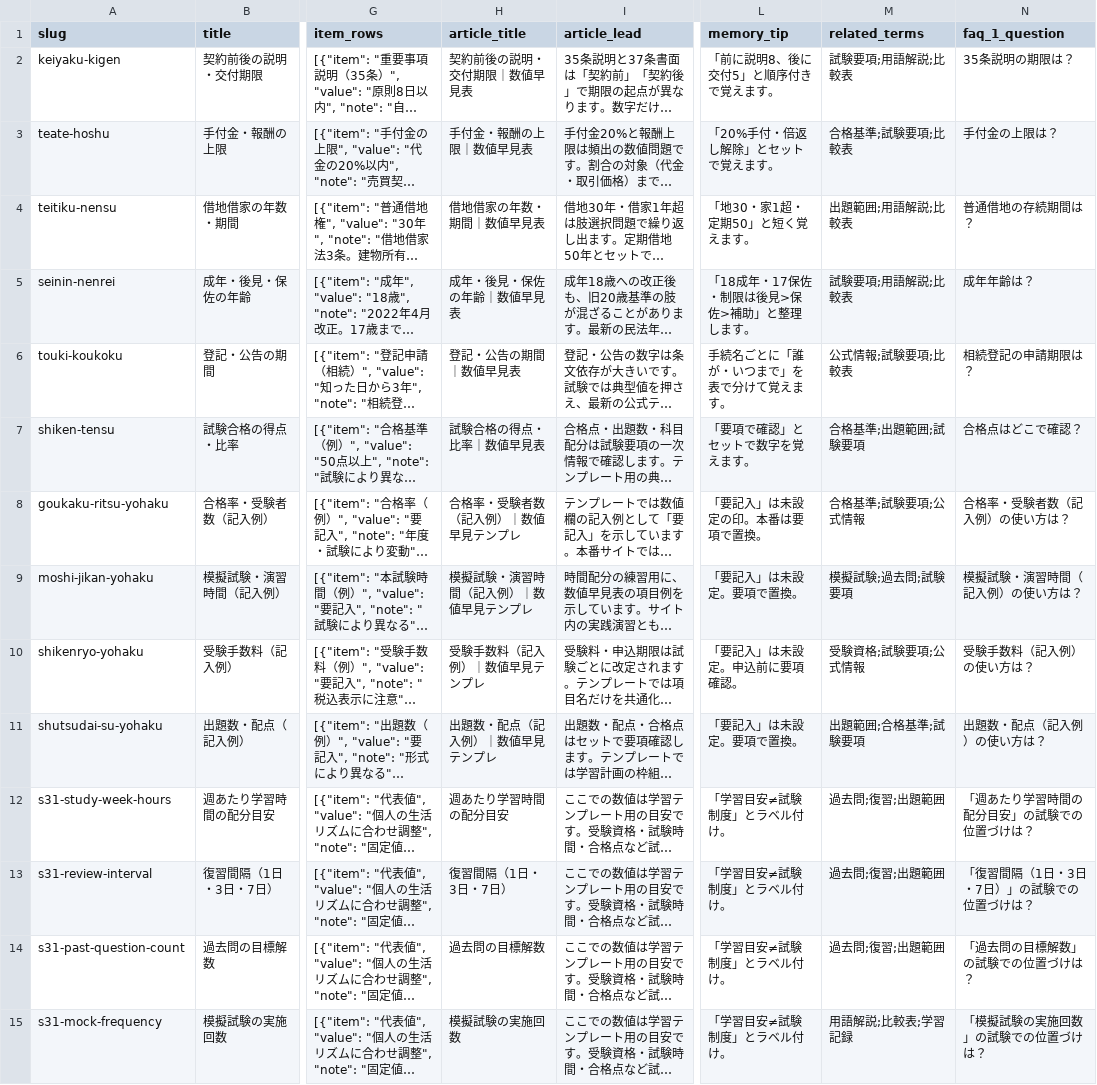
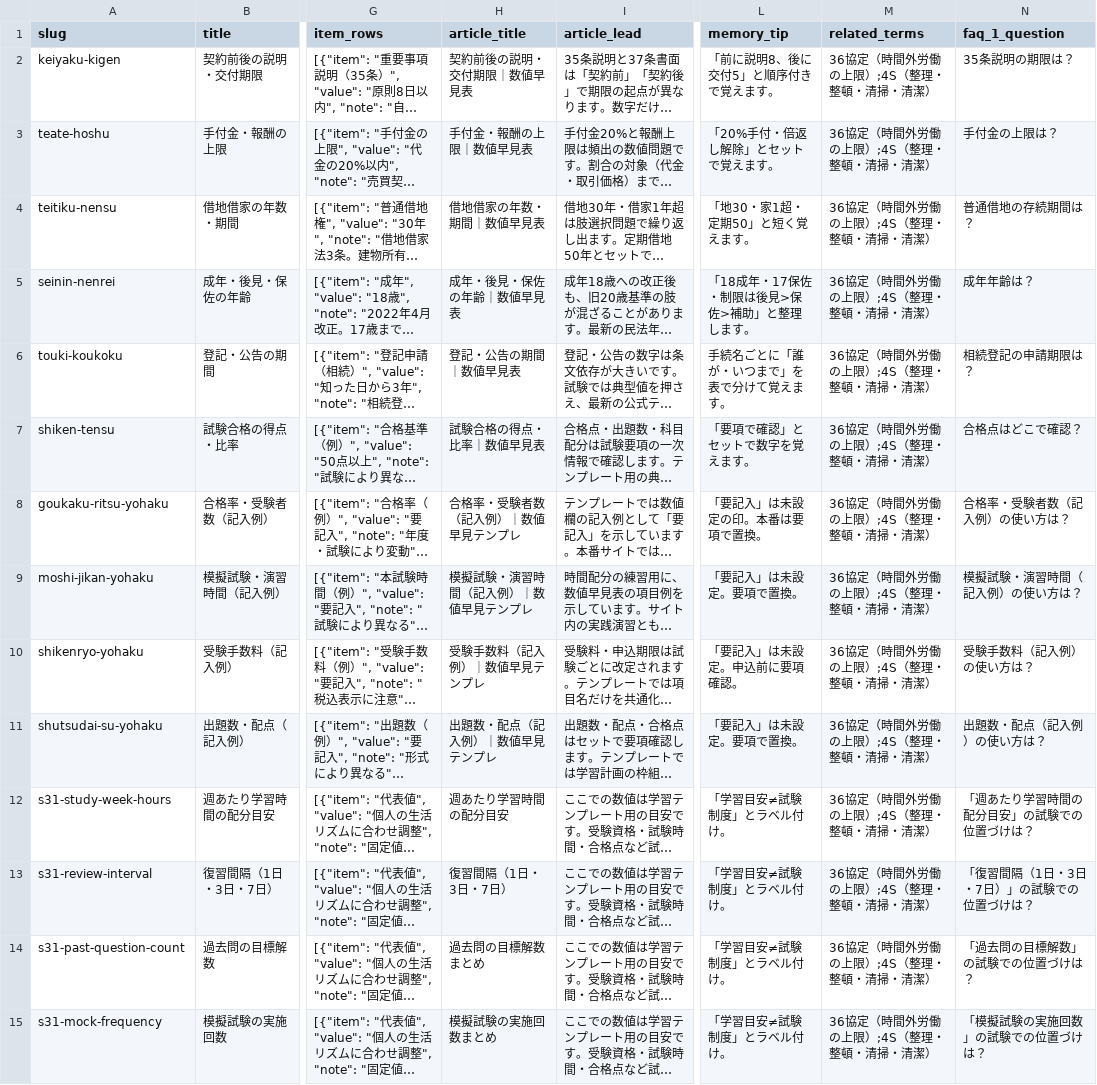
Before and after one commit to takkenshiken2026-sudo/eisei1shu-master, a CSV file: data/numbers.csv, drawn as a sheet; only a part is shown, gaps mark what is left out; long unchanged cells end in …; the diff covers the shown part only; the diff names each change by its address in the sheet, - before the commit and + after, or states it on an @@ line.

```diff
--- a/data/numbers.csv
+++ b/data/numbers.csv
-M2 (related_terms): 試験要項;用語解説;比較表
+M2 (related_terms): 36協定（時間外労働の上限）;4S（整理・整頓・清掃・清潔）
-M3 (related_terms): 合格基準;試験要項;比較表
+M3 (related_terms): 36協定（時間外労働の上限）;4S（整理・整頓・清掃・清潔）
-M4 (related_terms): 出題範囲;用語解説;比較表
+M4 (related_terms): 36協定（時間外労働の上限）;4S（整理・整頓・清掃・清潔）
-M5 (related_terms): 試験要項;用語解説;比較表
+M5 (related_terms): 36協定（時間外労働の上限）;4S（整理・整頓・清掃・清潔）
-M6 (related_terms): 公式情報;試験要項;比較表
+M6 (related_terms): 36協定（時間外労働の上限）;4S（整理・整頓・清掃・清潔）
-M7 (related_terms): 合格基準;出題範囲;試験要項
+M7 (related_terms): 36協定（時間外労働の上限）;4S（整理・整頓・清掃・清潔）
-M8 (related_terms): 合格基準;試験要項;公式情報
+M8 (related_terms): 36協定（時間外労働の上限）;4S（整理・整頓・清掃・清潔）
-M9 (related_terms): 模擬試験;過去問;試験要項
+M9 (related_terms): 36協定（時間外労働の上限）;4S（整理・整頓・清掃・清潔）
-M10 (related_terms): 受験資格;試験要項;公式情報
+M10 (related_terms): 36協定（時間外労働の上限）;4S（整理・整頓・清掃・清潔）
-M11 (related_terms): 出題範囲;合格基準;試験要項
+M11 (related_terms): 36協定（時間外労働の上限）;4S（整理・整頓・清掃・清潔）
-M12:M14 (related_terms): 過去問;復習;出題範囲
+M12:M14 (related_terms): 36協定（時間外労働の上限）;4S（整理・整頓・清掃・清潔）
-H14 (article_title): 過去問の目標解数
+H14 (article_title): 過去問の目標解数まとめ
-H15 (article_title): 模擬試験の実施回数
+H15 (article_title): 模擬試験の実施回数まとめ
-M15 (related_terms): 用語解説;比較表;学習記録
+M15 (related_terms): 36協定（時間外労働の上限）;4S（整理・整頓・清掃・清潔）
```
Also changed, not shown: 93 edited cells elsewhere in this file, data/comparisons.csv, data/mistakes.csv, 8 other files.
